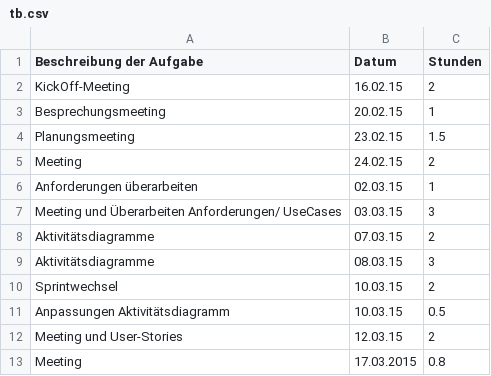
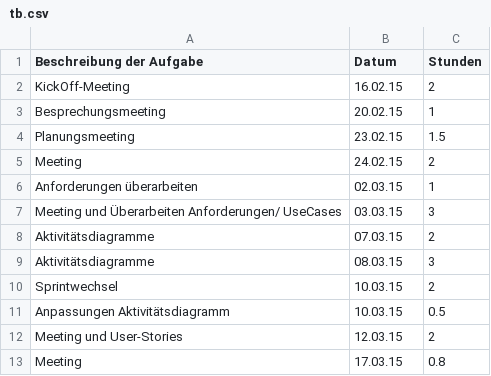
Before and after one commit to Alergeek/Dokumentation, a CSV file: Allergeeks/Zeiterfassung/tb.csv, drawn as a sheet.

Commit message:
Update tb.csv

```diff
--- a/Allergeeks/Zeiterfassung/tb.csv
+++ b/Allergeeks/Zeiterfassung/tb.csv
@@ -12,2 +12,2 @@ Anpassungen Aktivitätsdiagramm,10.03.15,0.5
 Meeting und User-Stories,12.03.15,2
-Meeting, 17.03.2015,0.8
+Meeting, 17.03.15,0.8
```
